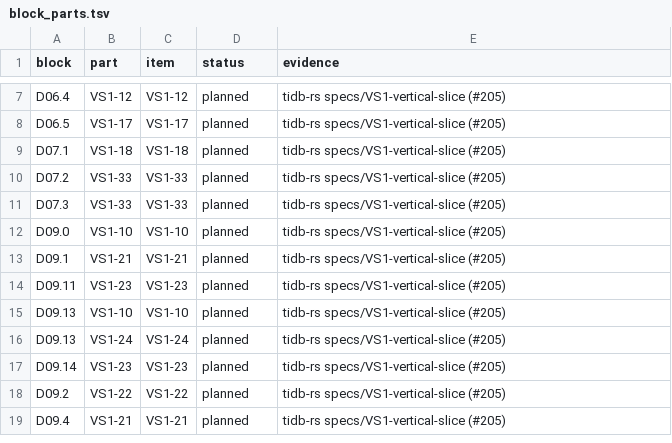
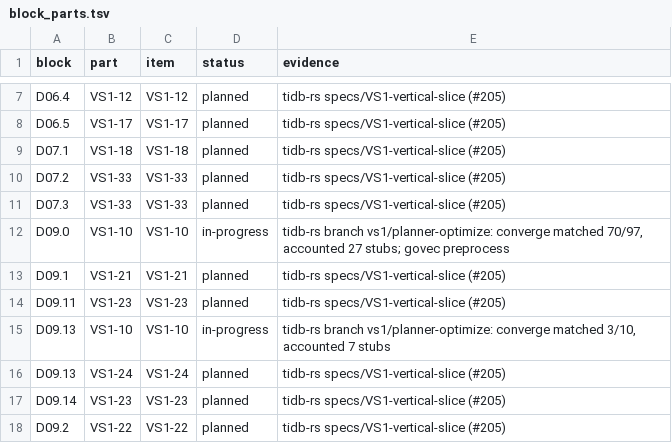
Before and after one commit to dulao5/tidb-rs-tracker, a TSV file: data/block_parts.tsv, drawn as a sheet; only a part is shown, gaps mark what is left out; the shorter side is filled out with more unchanged rows.

```diff
--- a/data/block_parts.tsv
+++ b/data/block_parts.tsv
@@ -11,6 +11,6 @@ D07.2	VS1-33	VS1-33	planned	tidb-rs specs/VS1-vertical-slice (#205)
 D07.3	VS1-33	VS1-33	planned	tidb-rs specs/VS1-vertical-slice (#205)
-D09.0	VS1-10	VS1-10	planned	tidb-rs specs/VS1-vertical-slice (#205)
+D09.0	VS1-10	VS1-10	in-progress	tidb-rs branch vs1/planner-optimize: converge matched 70/97, accounted 27 stubs; govec preprocess
 D09.1	VS1-21	VS1-21	planned	tidb-rs specs/VS1-vertical-slice (#205)
 D09.11	VS1-23	VS1-23	planned	tidb-rs specs/VS1-vertical-slice (#205)
-D09.13	VS1-10	VS1-10	planned	tidb-rs specs/VS1-vertical-slice (#205)
+D09.13	VS1-10	VS1-10	in-progress	tidb-rs branch vs1/planner-optimize: converge matched 3/10, accounted 7 stubs
 D09.13	VS1-24	VS1-24	planned	tidb-rs specs/VS1-vertical-slice (#205)
```
Also changed, not shown: data/stubs.tsv, 7 other files.
